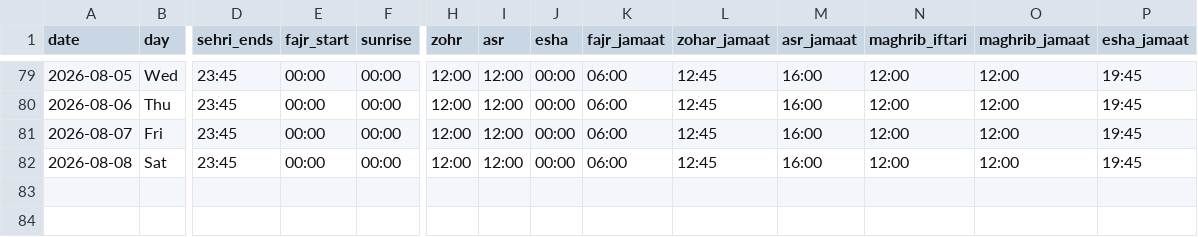
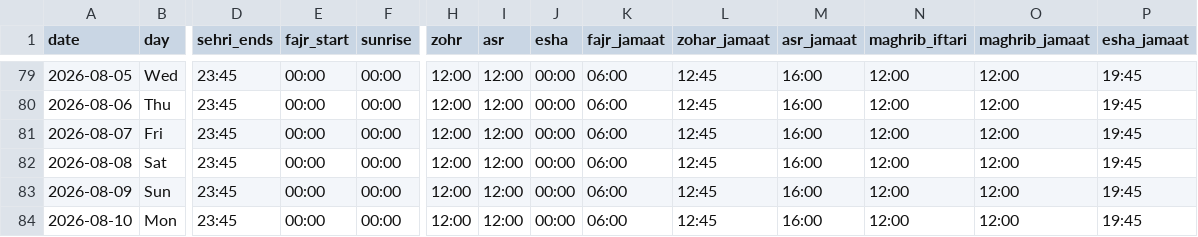
Before and after one commit to hasan1239/iqamah, a CSV file: data/aston_university_prayer_room.csv, drawn as a sheet; only a part is shown, gaps mark what is left out; rows hold the shown columns only; the diff names each change by its address in the sheet, - before the commit and + after, or states it on an @@ line.

```diff
--- a/data/aston_university_prayer_room.csv
+++ b/data/aston_university_prayer_room.csv
+row 83: 2026-08-09 | Sun | 23:45 | 00:00 | 00:00 | 12:00 | 12:00 | 00:00 | 06:00 | 12:45 | 16:00 | 12:00 | 12:00 | 19:45
+row 84: 2026-08-10 | Mon | 23:45 | 00:00 | 00:00 | 12:00 | 12:00 | 00:00 | 06:00 | 12:45 | 16:00 | 12:00 | 12:00 | 19:45
```
Also changed, not shown: data/east_birmingham_central_masjid.csv, data/gulhar_shareef.csv, 13 other files.
